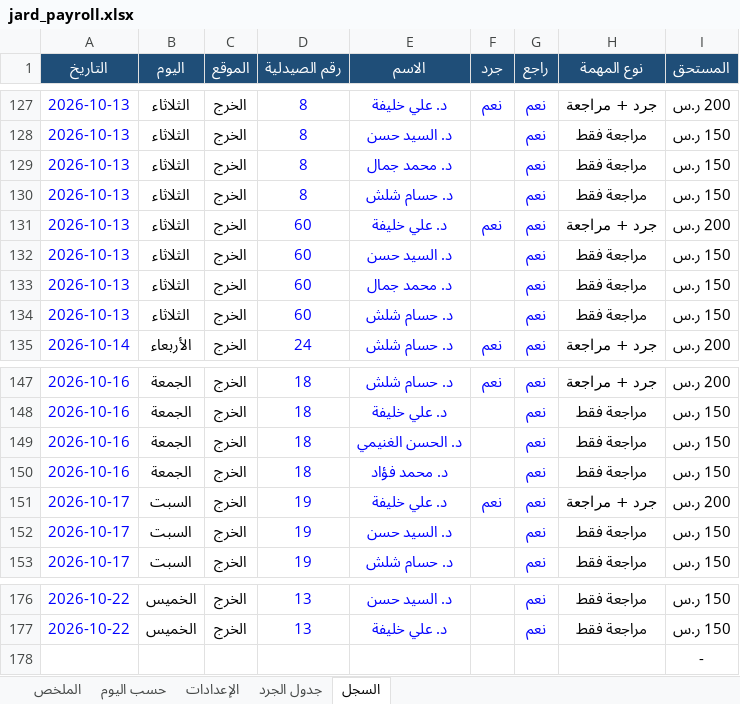
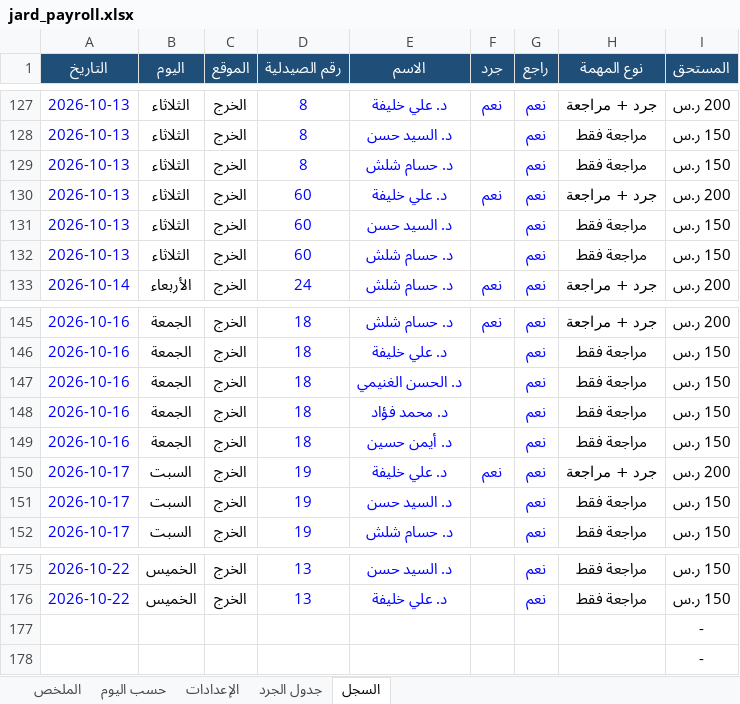
Before and after one commit to phsayed2014-oss/Dashboard-, an Excel workbook: inventory/jard_payroll.xlsx, sheet السجل, drawn as a sheet; only a part is shown, gaps mark what is left out; values as stored, in another font and other column widths than the file's, no borders; removed rows and columns are numbered as before the commit, all else as after; the diff names each change by its address in the sheet, - before the commit and + after, or states it on an @@ line.

```diff
--- a/inventory/jard_payroll.xlsx (sheet السجل)
+++ b/inventory/jard_payroll.xlsx (sheet السجل)
-row 129: 2026-10-13 | الثلاثاء | الخرج | 8 | د. محمد جمال |  | نعم | مراجعة فقط | 150 ر.س
-row 133: 2026-10-13 | الثلاثاء | الخرج | 60 | د. محمد جمال |  | نعم | مراجعة فقط | 150 ر.س
+row 149: 2026-10-16 | الجمعة | الخرج | 18 | د. أيمن حسين |  | نعم | مراجعة فقط | 150 ر.س
+row 177:  |  |  |  |  |  |  |  | -
```
Also changed, not shown: sheet الملخص, sheet حسب اليوم, formulas that keep their value, inventory/مستحقات جرد الصيدليات 2026.xlsx, 1 other file.
